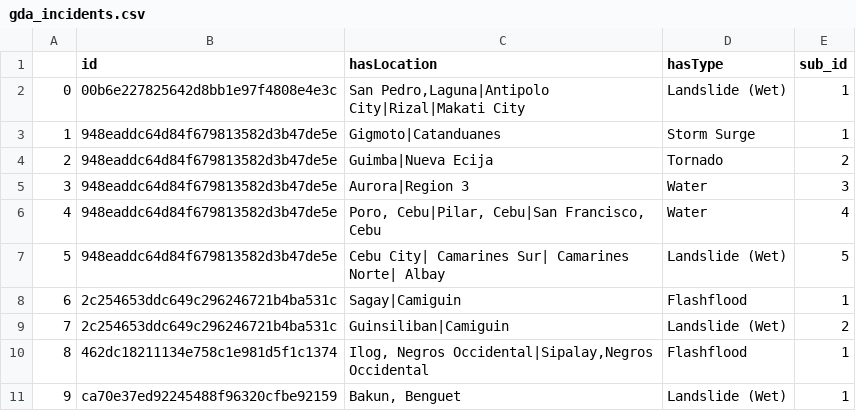
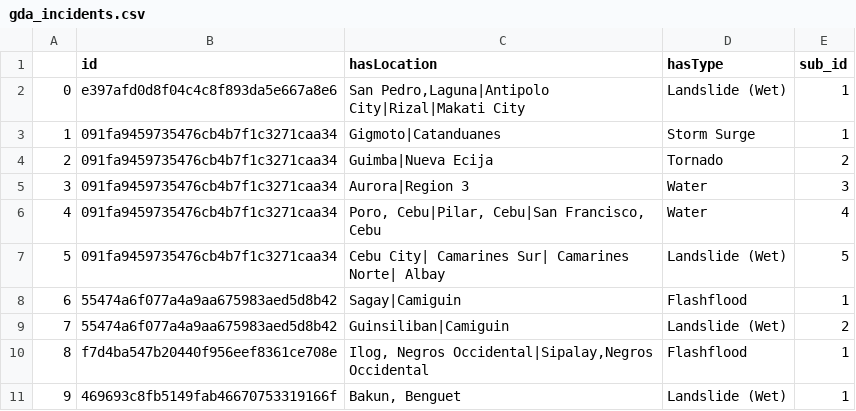
Before and after one commit to SkIym/SakunaGraPH, a CSV file: etl/data/gda_incidents.csv, drawn as a sheet.

```diff
--- a/etl/data/gda_incidents.csv
+++ b/etl/data/gda_incidents.csv
@@ -1,11 +1,11 @@
 ,id,hasLocation,hasType,sub_id
-0,00b6e227825642d8bb1e97f4808e4e3c," San Pedro,Laguna|Antipolo City|Rizal|Makati City",Landslide (Wet),1
-1,948eaddc64d84f679813582d3b47de5e, Gigmoto|Catanduanes,Storm Surge,1
-2,948eaddc64d84f679813582d3b47de5e, Guimba|Nueva Ecija,Tornado,2
-3,948eaddc64d84f679813582d3b47de5e, Aurora|Region 3,Water,3
-4,948eaddc64d84f679813582d3b47de5e," Poro, Cebu|Pilar, Cebu|San Francisco, Cebu",Water,4
-5,948eaddc64d84f679813582d3b47de5e, Cebu City| Camarines Sur| Camarines Norte| Albay,Landslide (Wet),5
-6,2c254653ddc649c296246721b4ba531c, Sagay|Camiguin,Flashflood,1
-7,2c254653ddc649c296246721b4ba531c, Guinsiliban|Camiguin,Landslide (Wet),2
-8,462dc18211134e758c1e981d5f1c1374," Ilog, Negros Occidental|Sipalay,Negros Occidental",Flashflood,1
-9,ca70e37ed92245488f96320cfbe92159," Bakun, Benguet",Landslide (Wet),1
+0,e397afd0d8f04c4c8f893da5e667a8e6," San Pedro,Laguna|Antipolo City|Rizal|Makati City",Landslide (Wet),1
+1,091fa9459735476cb4b7f1c3271caa34, Gigmoto|Catanduanes,Storm Surge,1
+2,091fa9459735476cb4b7f1c3271caa34, Guimba|Nueva Ecija,Tornado,2
+3,091fa9459735476cb4b7f1c3271caa34, Aurora|Region 3,Water,3
+4,091fa9459735476cb4b7f1c3271caa34," Poro, Cebu|Pilar, Cebu|San Francisco, Cebu",Water,4
+5,091fa9459735476cb4b7f1c3271caa34, Cebu City| Camarines Sur| Camarines Norte| Albay,Landslide (Wet),5
+6,55474a6f077a4a9aa675983aed5d8b42, Sagay|Camiguin,Flashflood,1
+7,55474a6f077a4a9aa675983aed5d8b42, Guinsiliban|Camiguin,Landslide (Wet),2
+8,f7d4ba547b20440f956eef8361ce708e," Ilog, Negros Occidental|Sipalay,Negros Occidental",Flashflood,1
+9,469693c8fb5149fab46670753319166f," Bakun, Benguet",Landslide (Wet),1
```
Also changed, not shown: etl/data/gda.csv, etl/data/gda_evac.csv, 6 other files.
